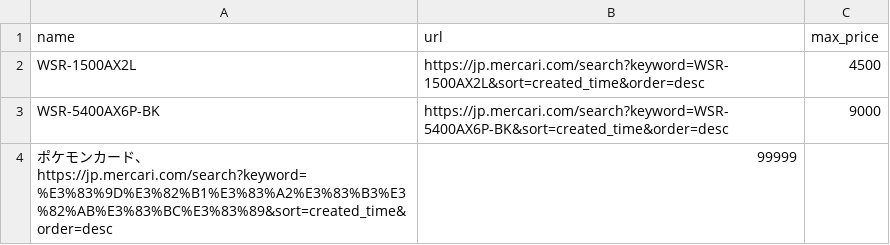
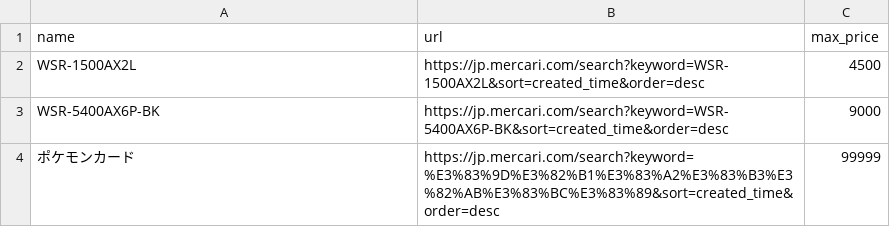
Before and after one commit to ootyuusoccer/mercari-watch, a CSV file: targets.csv, drawn as a sheet.

Commit message:
Update targets.csv

```diff
--- a/targets.csv
+++ b/targets.csv
@@ -3,2 +3,2 @@ WSR-1500AX2L,https://jp.mercari.com/search?keyword=WSR-1500AX2L&sort=created_tim
 WSR-5400AX6P-BK,https://jp.mercari.com/search?keyword=WSR-5400AX6P-BK&sort=created_time&order=desc,9000
-ポケモンカード、https://jp.mercari.com/search?keyword=%E3%83%9D%E3%82%B1%E3%83%A2%E3%83%B3%E3%82%AB%E3%83%BC%E3%83%89&sort=created_time&order=desc,99999
+ポケモンカード,https://jp.mercari.com/search?keyword=%E3%83%9D%E3%82%B1%E3%83%A2%E3%83%B3%E3%82%AB%E3%83%BC%E3%83%89&sort=created_time&order=desc,99999
```
